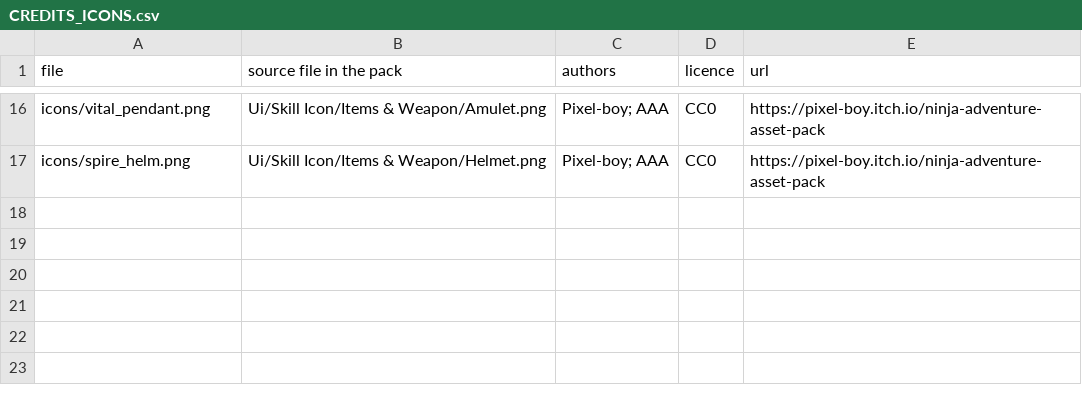
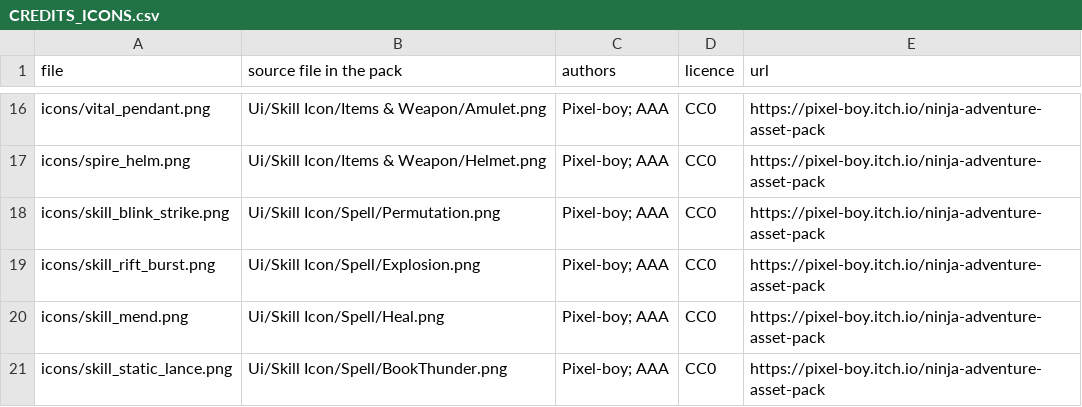
Before and after one commit to avielbaum/anansi, a CSV file: examples/waypoint/assets/CREDITS_ICONS.csv, drawn as a sheet; only a part is shown, gaps mark what is left out; the diff names each change by its address in the sheet, - before the commit and + after, or states it on an @@ line.

```diff
--- a/examples/waypoint/assets/CREDITS_ICONS.csv
+++ b/examples/waypoint/assets/CREDITS_ICONS.csv
+row 18: icons/skill_blink_strike.png | Ui/Skill Icon/Spell/Permutation.png | Pixel-boy; AAA | CC0 | https://pixel-boy.itch.io/ninja-adventure-asset-pack
+row 19: icons/skill_rift_burst.png | Ui/Skill Icon/Spell/Explosion.png | Pixel-boy; AAA | CC0 | https://pixel-boy.itch.io/ninja-adventure-asset-pack
+row 20: icons/skill_mend.png | Ui/Skill Icon/Spell/Heal.png | Pixel-boy; AAA | CC0 | https://pixel-boy.itch.io/ninja-adventure-asset-pack
+row 21: icons/skill_static_lance.png | Ui/Skill Icon/Spell/BookThunder.png | Pixel-boy; AAA | CC0 | https://pixel-boy.itch.io/ninja-adventure-asset-pack
```
Also changed, not shown: 10 other files.
